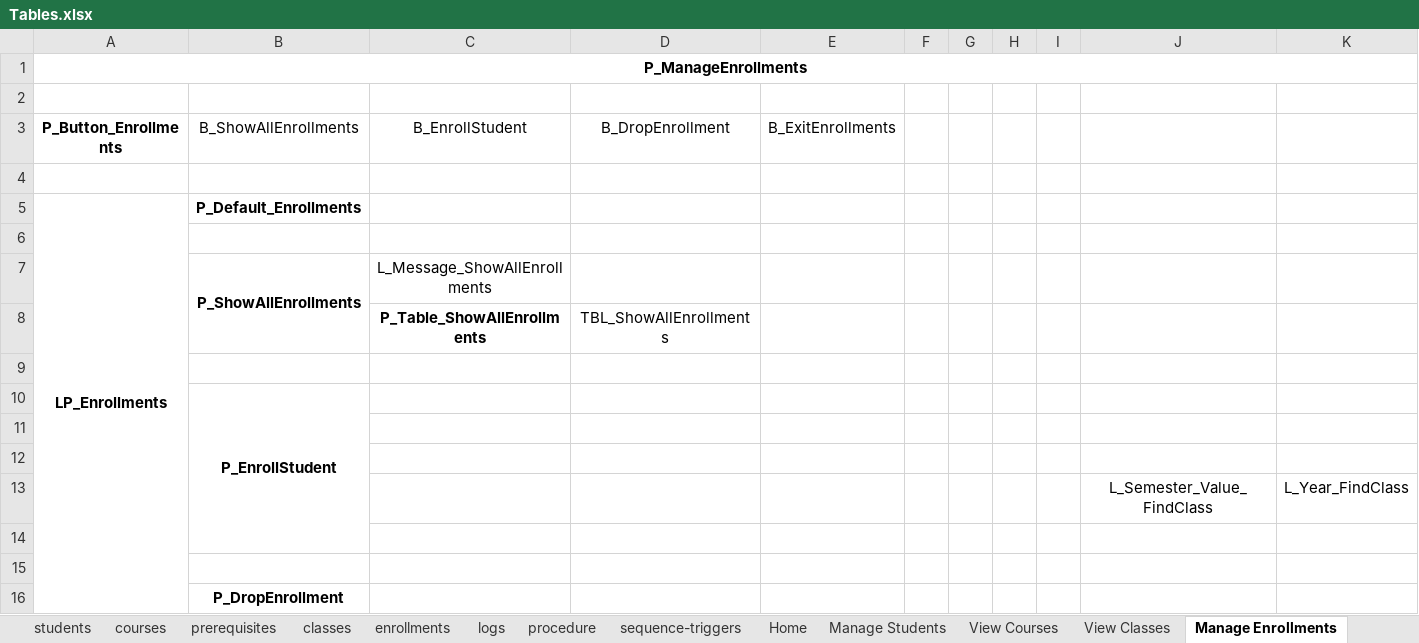
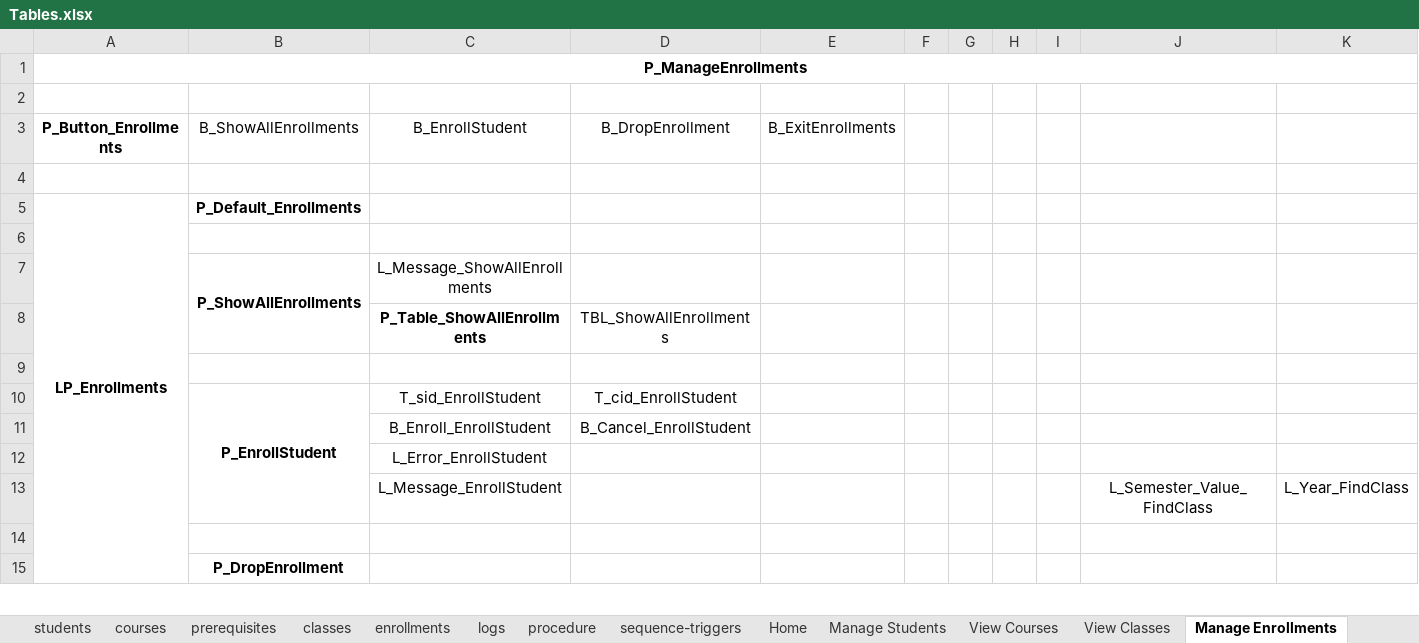
Before and after one commit to ShriramSuryawanshi/CS532-Database-Systems-Project-2, an Excel workbook: Tables.xlsx, sheet Manage Enrollments, drawn as a sheet; only a part is shown; values as stored, in another font and other column widths than the file's, no borders; removed rows and columns are numbered as before the commit, all else as after; rows hold the shown columns only; the diff names each change by its address in the sheet, - before the commit and + after, or states it on an @@ line.

Commit message:
Added procedure for Enroll Student. Updated indexing for .sql file, for better scope understanding.

```diff
--- a/Tables.xlsx (sheet Manage Enrollments)
+++ b/Tables.xlsx (sheet Manage Enrollments)
-row 10:  | P_EnrollStudent
-row 10: (empty)
+row 10:  | P_EnrollStudent | T_sid_EnrollStudent | T_cid_EnrollStudent
+B10:B13 merged
-row 11: (empty)
+row 11:  |  | B_Enroll_EnrollStudent | B_Cancel_EnrollStudent
+row 12:  |  | L_Error_EnrollStudent
-C13 (B_EnrollStudent): (empty)
+C13 (B_EnrollStudent): L_Message_EnrollStudent
-row 14: (empty)
```
Also changed, not shown: 3 other files.
